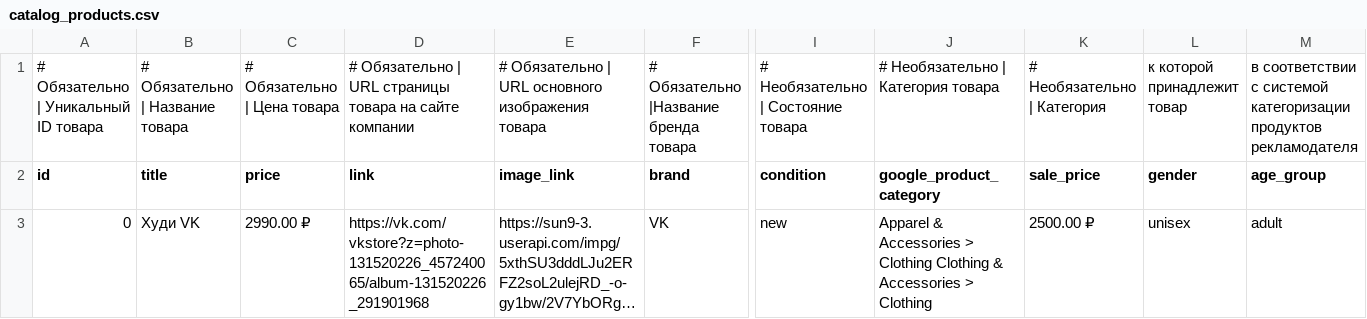
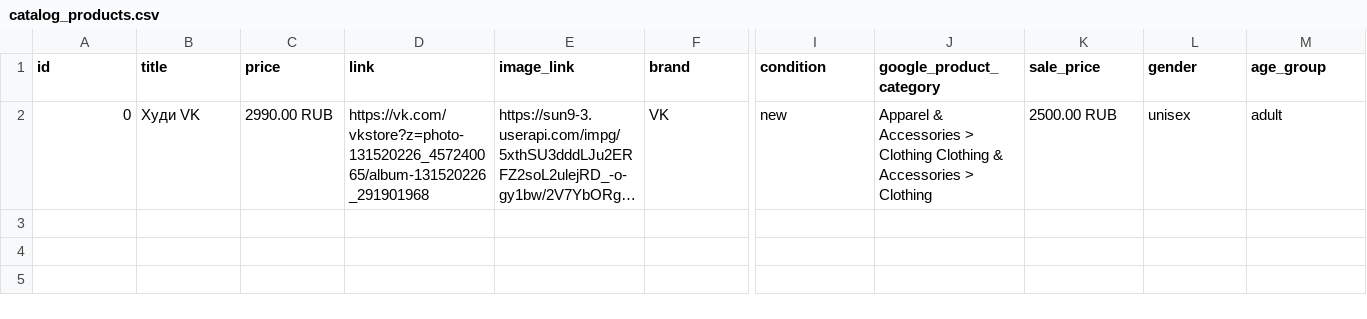
Before and after one commit to RinatR/feeds, a CSV file: catalog_products.csv, drawn as a sheet; only a part is shown, gaps mark what is left out; long unchanged cells end in …; removed rows and columns are numbered as before the commit, all else as after; rows hold the shown columns only; the diff names each change by its address in the sheet, - before the commit and + after, or states it on an @@ line.

Commit message:
Update catalog_products.csv

```diff
--- a/catalog_products.csv
+++ b/catalog_products.csv
-row 1: # Обязательно | Уникальный ID товара | # Обязательно | Название товара | # Обязательно | Цена товара | # Обязательно | URL страницы товара на сайте компании | # Обязательно | URL основного изображения товара | # Обязательно |Название бренда товара | # Необязательно | Состояние товара | # Необязательно | Категория товара | # Необязательно | Категория | к которой принадлежит товар | в соответствии с системой категоризации продуктов рекламодателя
-C2 (price): 2990.00 ₽
+C2 (price): 2990.00 RUB
-K2 (sale_price): 2500.00 ₽
+K2 (sale_price): 2500.00 RUB
```
